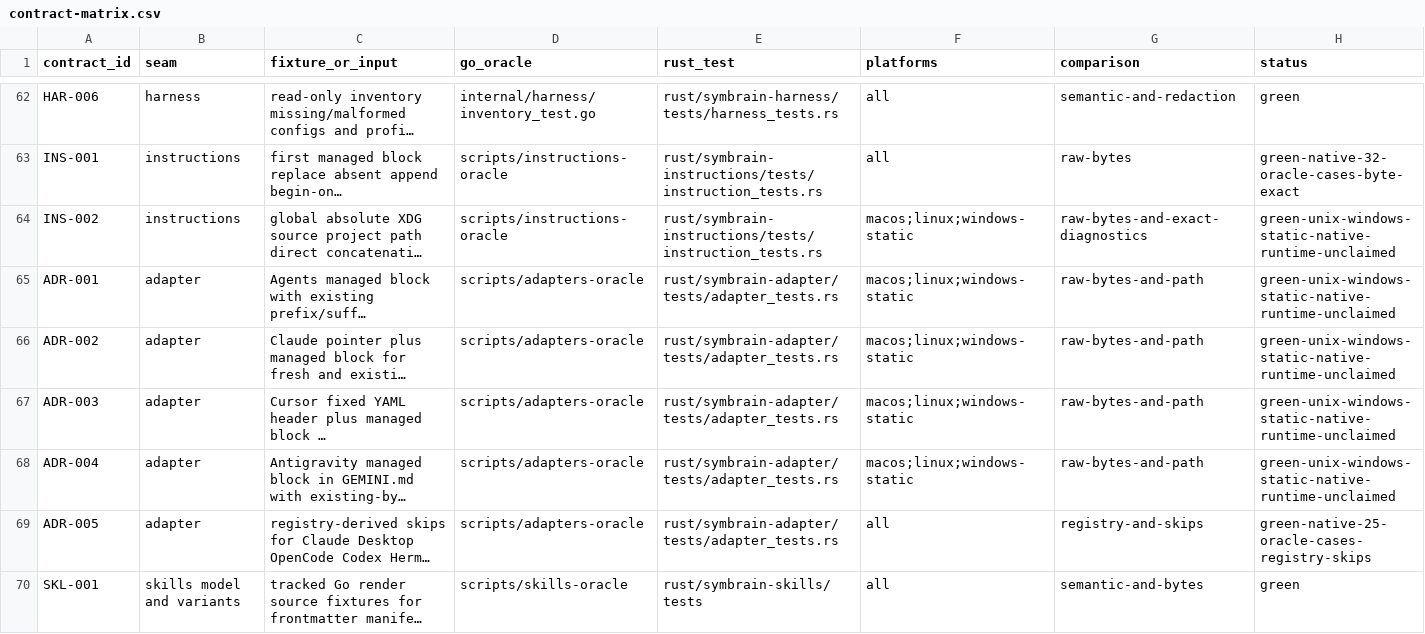
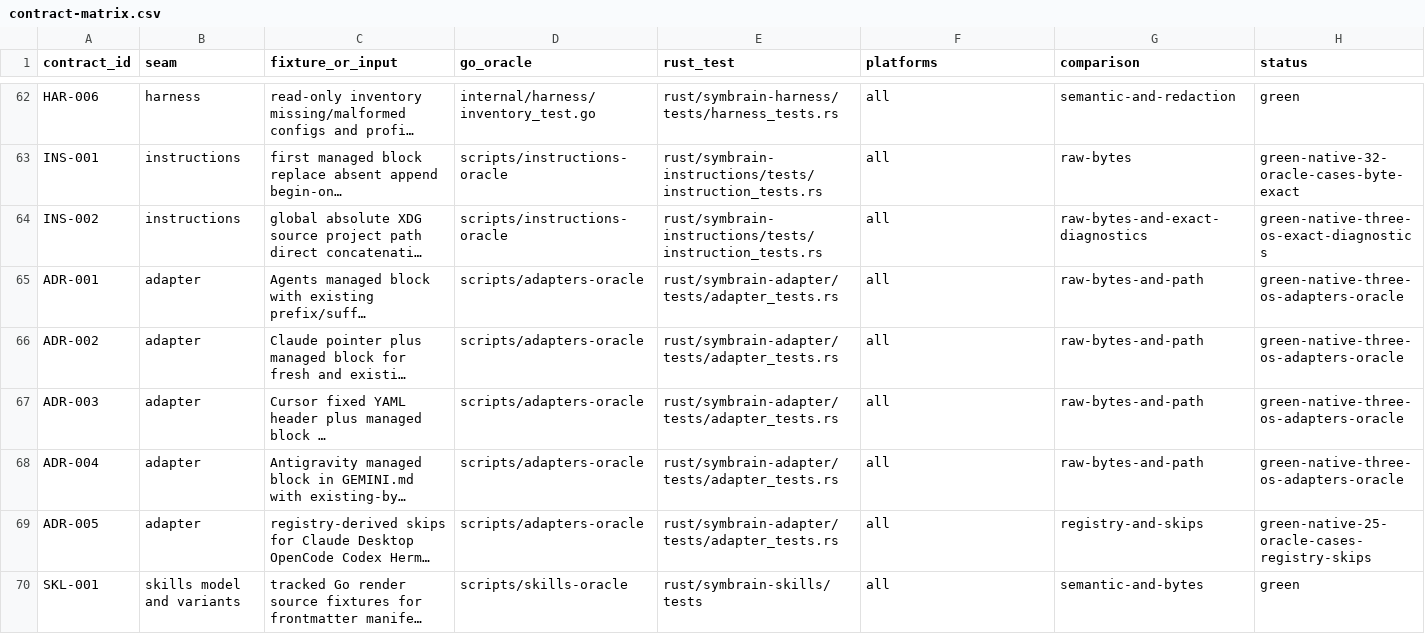
Before and after one commit to danieljustus/symaira-brain, a CSV file: migration/contract-matrix.csv, drawn as a sheet; only a part is shown, gaps mark what is left out; long unchanged cells end in …; the diff covers the shown part only; the diff names each change by its address in the sheet, - before the commit and + after, or states it on an @@ line.

```diff
--- a/migration/contract-matrix.csv
+++ b/migration/contract-matrix.csv
-F64:F68 (platforms): macos;linux;windows-static
+F64:F68 (platforms): all
-H64 (status): green-unix-windows-static-native-runtime-unclaimed
+H64 (status): green-native-three-os-exact-diagnostics
-H65:H68 (status): green-unix-windows-static-native-runtime-unclaimed
+H65:H68 (status): green-native-three-os-adapters-oracle
```
Also changed, not shown: 37 edited cells elsewhere in this file, 2 other files.
